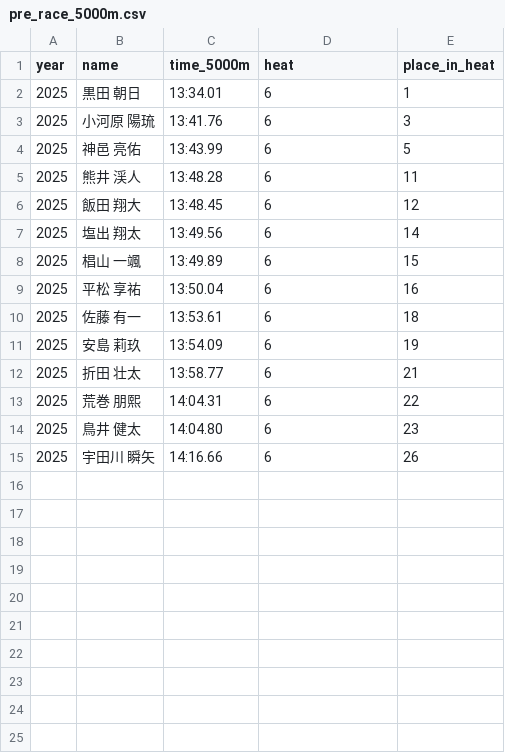
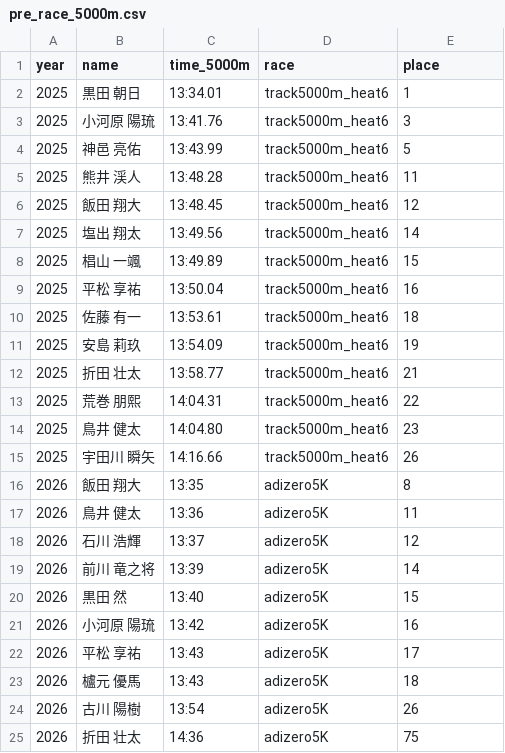
Before and after one commit to itoaogaku/rikujo, a CSV file: data/pre_race_5000m.csv, drawn as a sheet.

```diff
--- a/data/pre_race_5000m.csv
+++ b/data/pre_race_5000m.csv
@@ -1,15 +1,25 @@
-year,name,time_5000m,heat,place_in_heat
-2025,黒田 朝日,13:34.01,6,1
-2025,小河原 陽琉,13:41.76,6,3
-2025,神邑 亮佑,13:43.99,6,5
-2025,熊井 渓人,13:48.28,6,11
-2025,飯田 翔大,13:48.45,6,12
-2025,塩出 翔太,13:49.56,6,14
-2025,椙山 一颯,13:49.89,6,15
-2025,平松 享祐,13:50.04,6,16
-2025,佐藤 有一,13:53.61,6,18
-2025,安島 莉玖,13:54.09,6,19
-2025,折田 壮太,13:58.77,6,21
-2025,荒巻 朋熙,14:04.31,6,22
-2025,鳥井 健太,14:04.80,6,23
-2025,宇田川 瞬矢,14:16.66,6,26
+year,name,time_5000m,race,place
+2025,黒田 朝日,13:34.01,track5000m_heat6,1
+2025,小河原 陽琉,13:41.76,track5000m_heat6,3
+2025,神邑 亮佑,13:43.99,track5000m_heat6,5
+2025,熊井 渓人,13:48.28,track5000m_heat6,11
+2025,飯田 翔大,13:48.45,track5000m_heat6,12
+2025,塩出 翔太,13:49.56,track5000m_heat6,14
+2025,椙山 一颯,13:49.89,track5000m_heat6,15
+2025,平松 享祐,13:50.04,track5000m_heat6,16
+2025,佐藤 有一,13:53.61,track5000m_heat6,18
+2025,安島 莉玖,13:54.09,track5000m_heat6,19
+2025,折田 壮太,13:58.77,track5000m_heat6,21
+2025,荒巻 朋熙,14:04.31,track5000m_heat6,22
+2025,鳥井 健太,14:04.80,track5000m_heat6,23
+2025,宇田川 瞬矢,14:16.66,track5000m_heat6,26
+2026,飯田 翔大,13:35,adizero5K,8
+2026,鳥井 健太,13:36,adizero5K,11
+2026,石川 浩輝,13:37,adizero5K,12
+2026,前川 竜之将,13:39,adizero5K,14
+2026,黒田 然,13:40,adizero5K,15
+2026,小河原 陽琉,13:42,adizero5K,16
+2026,平松 享祐,13:43,adizero5K,17
+2026,櫨元 優馬,13:43,adizero5K,18
+2026,古川 陽樹,13:54,adizero5K,26
+2026,折田 壮太,14:36,adizero5K,75
```
